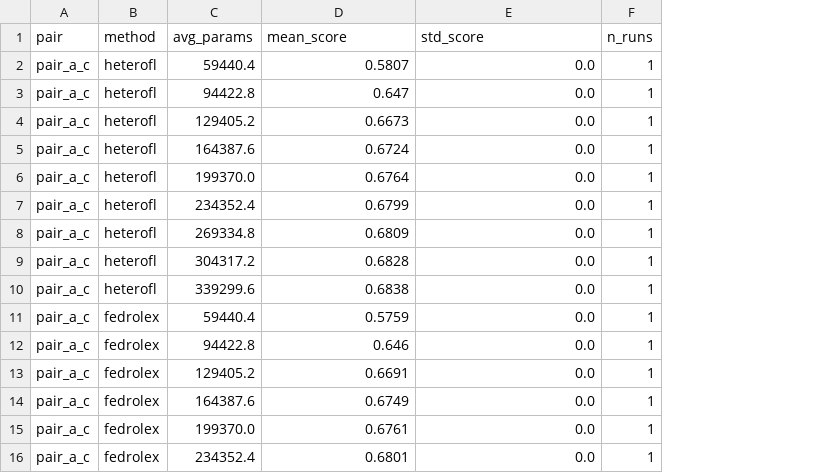
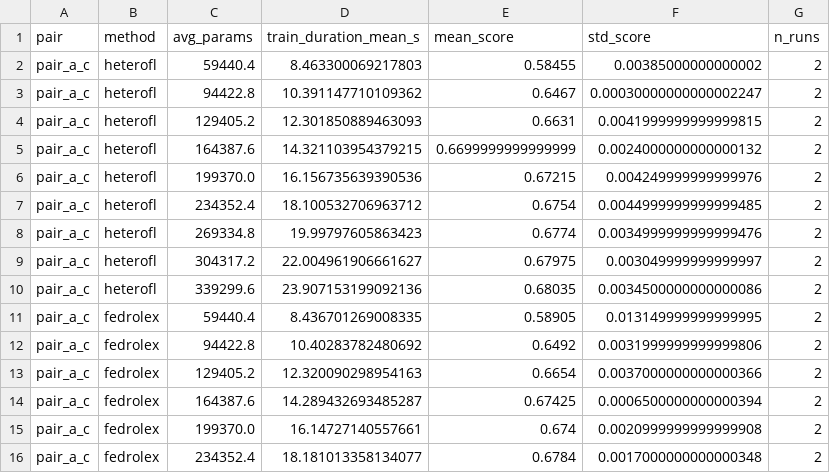
Before and after one commit to Haoran-Jie/fedctl, a CSV file: plot/output/fixed_pair_interpolation_triptych_aggregated.csv, drawn as a sheet; only a part is shown; addresses are those after the commit; the diff covers the shown part only; the diff names each change by its address in the sheet, - before the commit and + after, or states it on an @@ line.

```diff
--- a/plot/output/fixed_pair_interpolation_triptych_aggregated.csv
+++ b/plot/output/fixed_pair_interpolation_triptych_aggregated.csv
+column D (train_duration_mean_s), rows 2-16: 8.463300069217803 | 10.391147710109362 | 12.301850889463093 | 14.321103954379215 | 16.156735639390536 | 18.100532706963712 | 19.99797605863423 | 22.004961906661627 | 23.907153199092136 | 8.436701269008335 | 10.40283782480692 | 12.320090298954163 | 14.289432693485287 | 16.14727140557661 | 18.181013358134077
-E2 (mean_score): 0.5807
+E2 (mean_score): 0.58455
-F2 (std_score): 0.0
+F2 (std_score): 0.00385000000000002
-G2:G16 (n_runs): 1
+G2:G16 (n_runs): 2
-E3 (mean_score): 0.647
+E3 (mean_score): 0.6467
-F3 (std_score): 0.0
+F3 (std_score): 0.00030000000000002247
-E4 (mean_score): 0.6673
+E4 (mean_score): 0.6631
-F4 (std_score): 0.0
+F4 (std_score): 0.0041999999999999815
-E5 (mean_score): 0.6724
+E5 (mean_score): 0.6699999999999999
-F5 (std_score): 0.0
+F5 (std_score): 0.0024000000000000132
-E6 (mean_score): 0.6764
+E6 (mean_score): 0.67215
-F6 (std_score): 0.0
+F6 (std_score): 0.004249999999999976
-E7 (mean_score): 0.6799
+E7 (mean_score): 0.6754
-F7 (std_score): 0.0
+F7 (std_score): 0.0044999999999999485
-E8 (mean_score): 0.6809
+E8 (mean_score): 0.6774
-F8 (std_score): 0.0
+F8 (std_score): 0.0034999999999999476
-E9 (mean_score): 0.6828
+E9 (mean_score): 0.67975
-F9 (std_score): 0.0
+F9 (std_score): 0.003049999999999997
-E10 (mean_score): 0.6838
+E10 (mean_score): 0.68035
-F10 (std_score): 0.0
+F10 (std_score): 0.0034500000000000086
-E11 (mean_score): 0.5759
+E11 (mean_score): 0.58905
-F11 (std_score): 0.0
+F11 (std_score): 0.013149999999999995
-E12 (mean_score): 0.646
+E12 (mean_score): 0.6492
-F12 (std_score): 0.0
+F12 (std_score): 0.0031999999999999806
-E13 (mean_score): 0.6691
+E13 (mean_score): 0.6654
-F13 (std_score): 0.0
+F13 (std_score): 0.0037000000000000366
-E14 (mean_score): 0.6749
+E14 (mean_score): 0.67425
-F14 (std_score): 0.0
+F14 (std_score): 0.0006500000000000394
-E15 (mean_score): 0.6761
+E15 (mean_score): 0.674
-F15 (std_score): 0.0
+F15 (std_score): 0.0020999999999999908
-E16 (mean_score): 0.6801
+E16 (mean_score): 0.6784
-F16 (std_score): 0.0
+F16 (std_score): 0.0017000000000000348
```
Also changed, not shown: 114 edited cells elsewhere in this file, plot/output/network_main_accuracy_vs_client_trips_summary.csv, plot/output/network_main_accuracy_vs_wall_clock_aggregate.csv, 53 other files.
